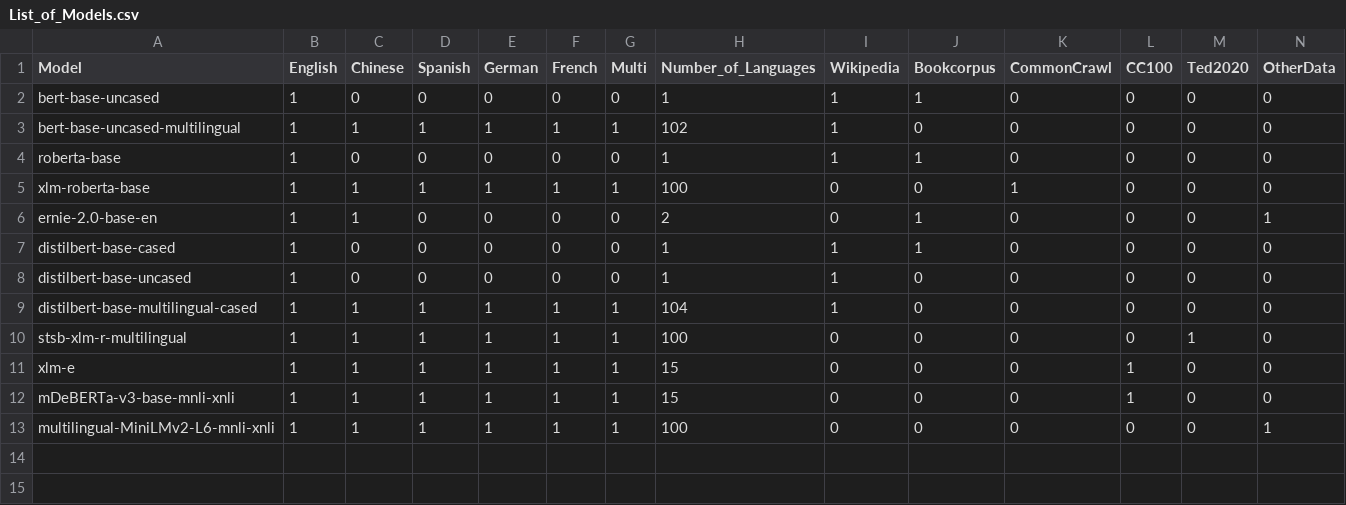
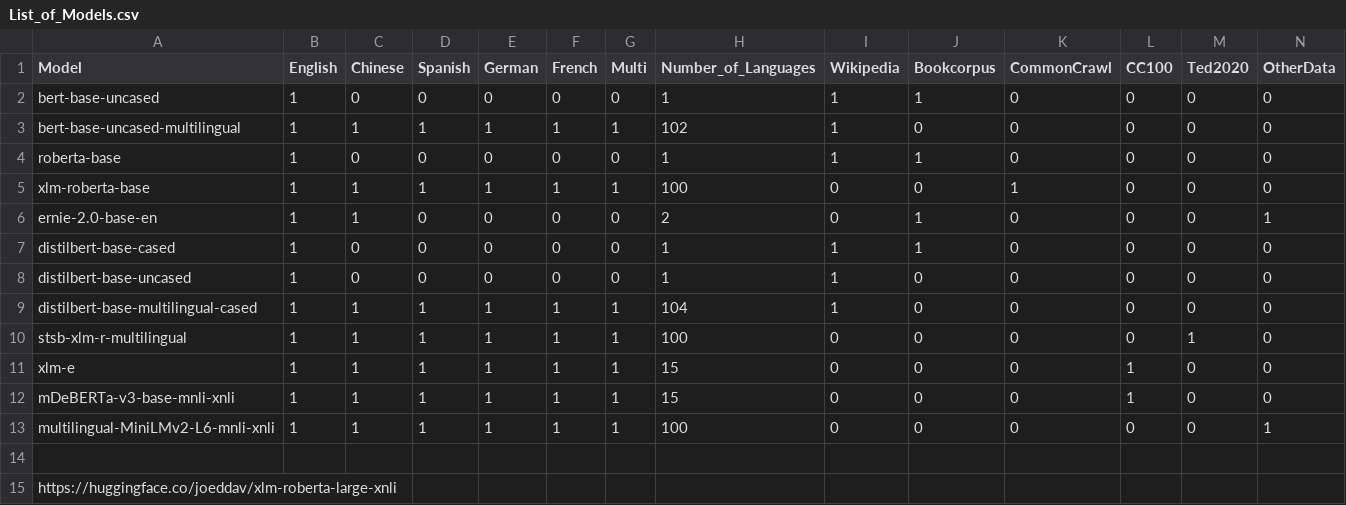
Before and after one commit to ryan-ackerman/SoDA496Project, a CSV file: CapStone/List_of_Models.csv, drawn as a sheet; only a part is shown; rows hold the shown columns only; the diff names each change by its address in the sheet, - before the commit and + after, or states it on an @@ line.

Commit message:
Found XLM RoBERTa Model

```diff
--- a/CapStone/List_of_Models.csv
+++ b/CapStone/List_of_Models.csv
+row 14: (empty)
+row 15: https://huggingface.co/joeddav/xlm-roberta-large-xnli
```
Also changed, not shown: 1 other file.
